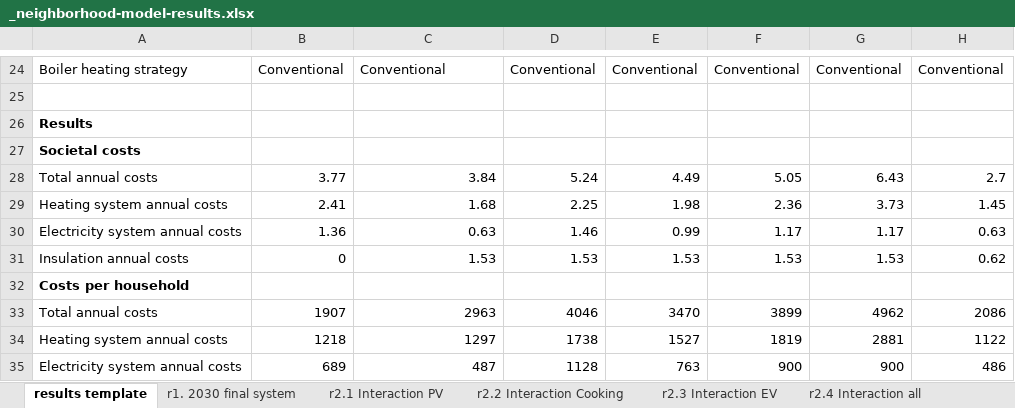
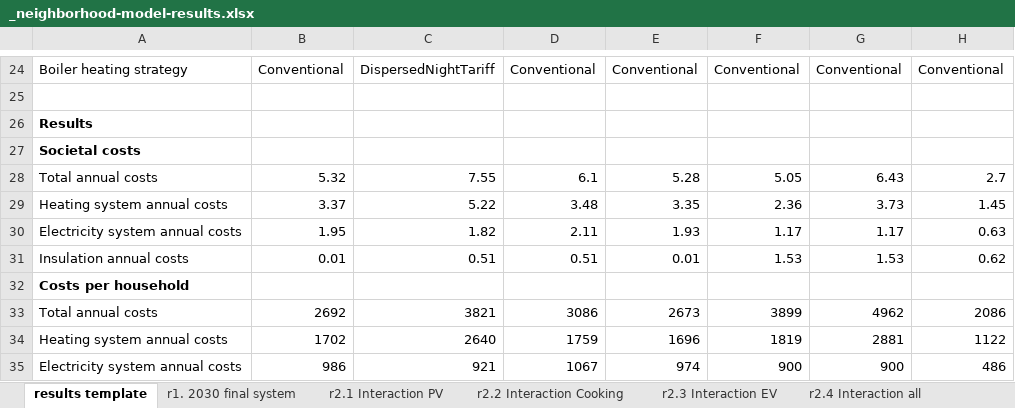
Before and after one commit to ZEnMo/Buurtmodel-Bunderbuurten-Veghel, an Excel workbook: Bunderbuurten veghel model/_neighborhood-model-results.xlsx, sheet results template, drawn as a sheet; only a part is shown, gaps mark what is left out; values as stored, in another font and other column widths than the file's, no borders; charts and pictures and conditional formats not drawn; 5 other sheets too large or unreadable and not compared; the diff covers the shown part only; the diff names each change by its address in the sheet, - before the commit and + after, or states it on an @@ line.

```diff
--- a/Bunderbuurten veghel model/_neighborhood-model-results.xlsx (sheet results template)
+++ b/Bunderbuurten veghel model/_neighborhood-model-results.xlsx (sheet results template)
-C24: Conventional
+C24: DispersedNightTariff
-B28: 3.77
+B28: 5.32
-C28: 3.84
+C28: 7.55
-D28: 5.24
+D28: 6.1
-E28: 4.49
+E28: 5.28
-B29: 2.41
+B29: 3.37
-C29: 1.68
+C29: 5.22
-D29: 2.25
+D29: 3.48
-E29: 1.98
+E29: 3.35
-B30: 1.36
+B30: 1.95
-C30: 0.63
+C30: 1.82
-D30: 1.46
+D30: 2.11
-E30: 0.99
+E30: 1.93
-B31: 0
+B31: 0.01
-C31: 1.53
+C31: 0.51
-D31: 1.53
+D31: 0.51
-E31: 1.53
+E31: 0.01
-B33: 1907
+B33: 2692
-C33: 2963
+C33: 3821
-D33: 4046
+D33: 3086
-E33: 3470
+E33: 2673
-B34: 1218
+B34: 1702
-C34: 1297
+C34: 2640
-D34: 1738
+D34: 1759
-E34: 1527
+E34: 1696
-B35: 689
+B35: 986
-C35: 487
+C35: 921
-D35: 1128
+D35: 1067
-E35: 763
+E35: 974
```
Also changed, not shown: 103 edited cells elsewhere in this sheet, 8 other files.
